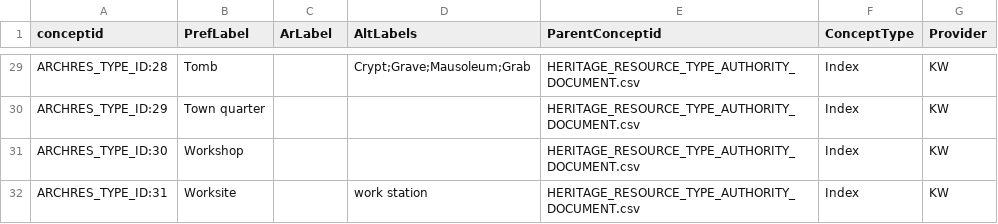
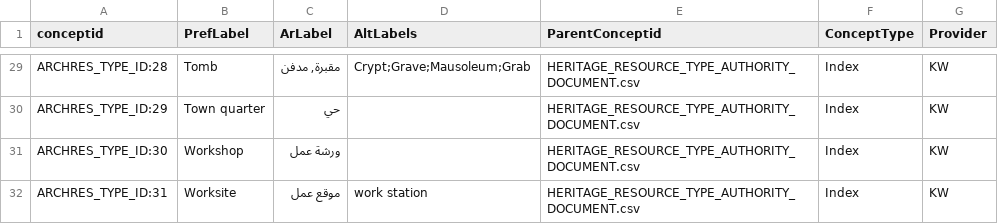
Before and after one commit to legiongis/ead, a CSV file: ead/source_data/concepts/authority_files/HERITAGE_RESOURCE_TYPE_AUTHORITY_DOCUMENT.csv, drawn as a sheet; only a part is shown, gaps mark what is left out; the diff covers the shown part only; the diff names each change by its address in the sheet, - before the commit and + after, or states it on an @@ line.

```diff
--- a/ead/source_data/concepts/authority_files/HERITAGE_RESOURCE_TYPE_AUTHORITY_DOCUMENT.csv
+++ b/ead/source_data/concepts/authority_files/HERITAGE_RESOURCE_TYPE_AUTHORITY_DOCUMENT.csv
-C29 (ArLabel): (empty)
+C29 (ArLabel): مقبرة, مدفن
-C30 (ArLabel): (empty)
+C30 (ArLabel): حي
-C31 (ArLabel): (empty)
+C31 (ArLabel): ورشة عمل
-C32 (ArLabel): (empty)
+C32 (ArLabel): موقع عمل
```
Also changed, not shown: 27 edited cells elsewhere in this file, ead/source_data/concepts/authority_files/CULTURAL_PERIOD_AUTHORITY_DOCUMENT.csv.
